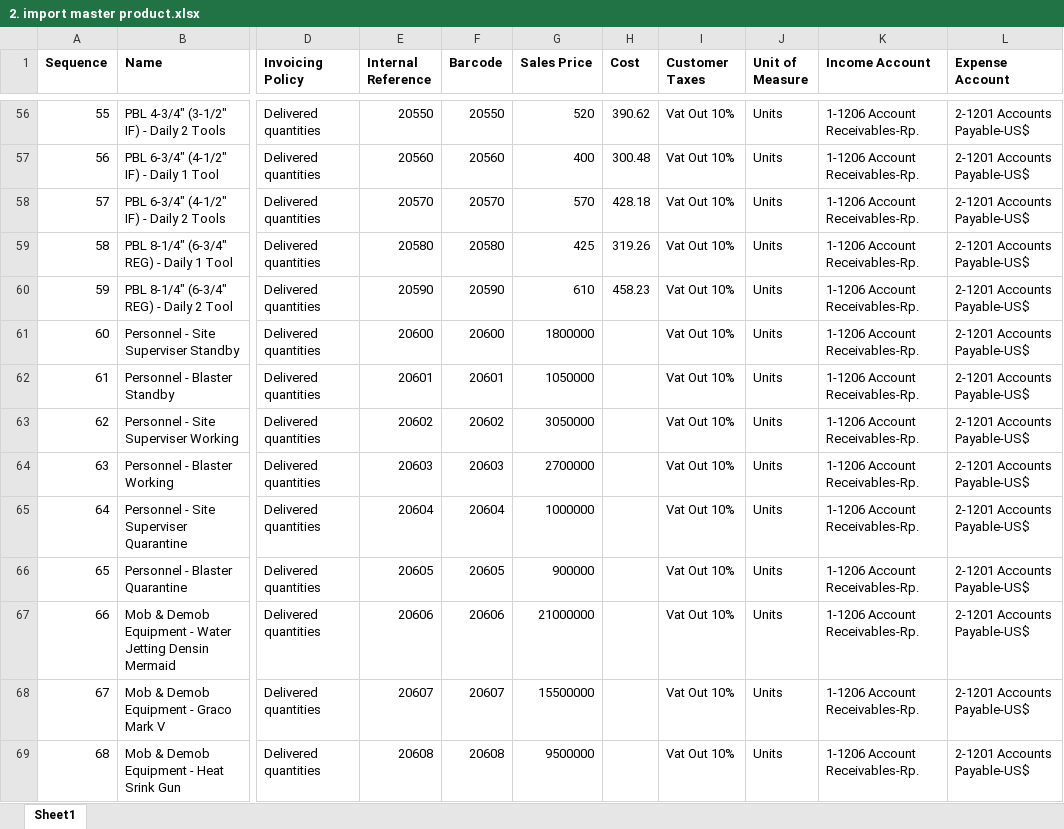
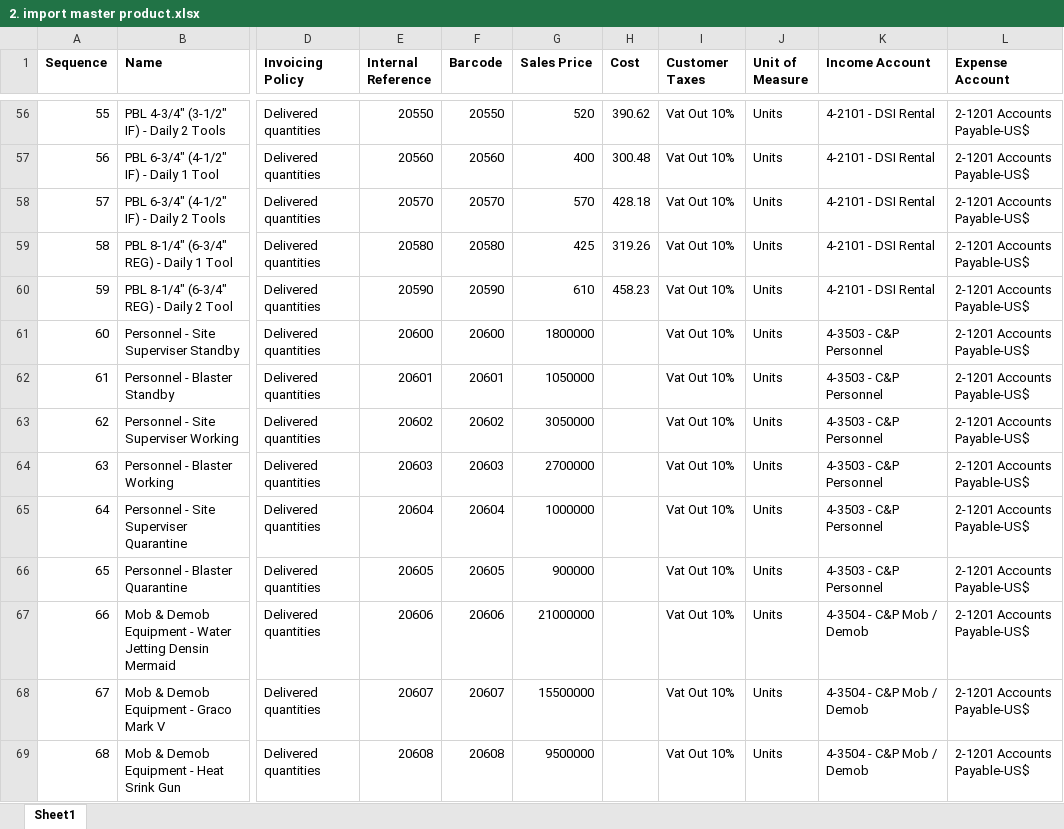
Before and after one commit to asop-source/import, an Excel workbook: 2. import master product.xlsx, sheet Sheet1, drawn as a sheet; only a part is shown, gaps mark what is left out; values as stored, in another font and other column widths than the file's, no borders; the diff covers the shown part only; the diff names each change by its address in the sheet, - before the commit and + after, or states it on an @@ line.

```diff
--- a/2. import master product.xlsx (sheet Sheet1)
+++ b/2. import master product.xlsx (sheet Sheet1)
-K56:K60 (Income Account): 1-1206 Account Receivables-Rp.
+K56:K60 (Income Account): 4-2101 - DSI Rental
-K61:K66 (Income Account): 1-1206 Account Receivables-Rp.
+K61:K66 (Income Account): 4-3503 - C&P Personnel
-K67:K69 (Income Account): 1-1206 Account Receivables-Rp.
+K67:K69 (Income Account): 4-3504 - C&P Mob / Demob
```
Also changed, not shown: 79 edited cells and cell formats elsewhere in this sheet, 10 other files.
